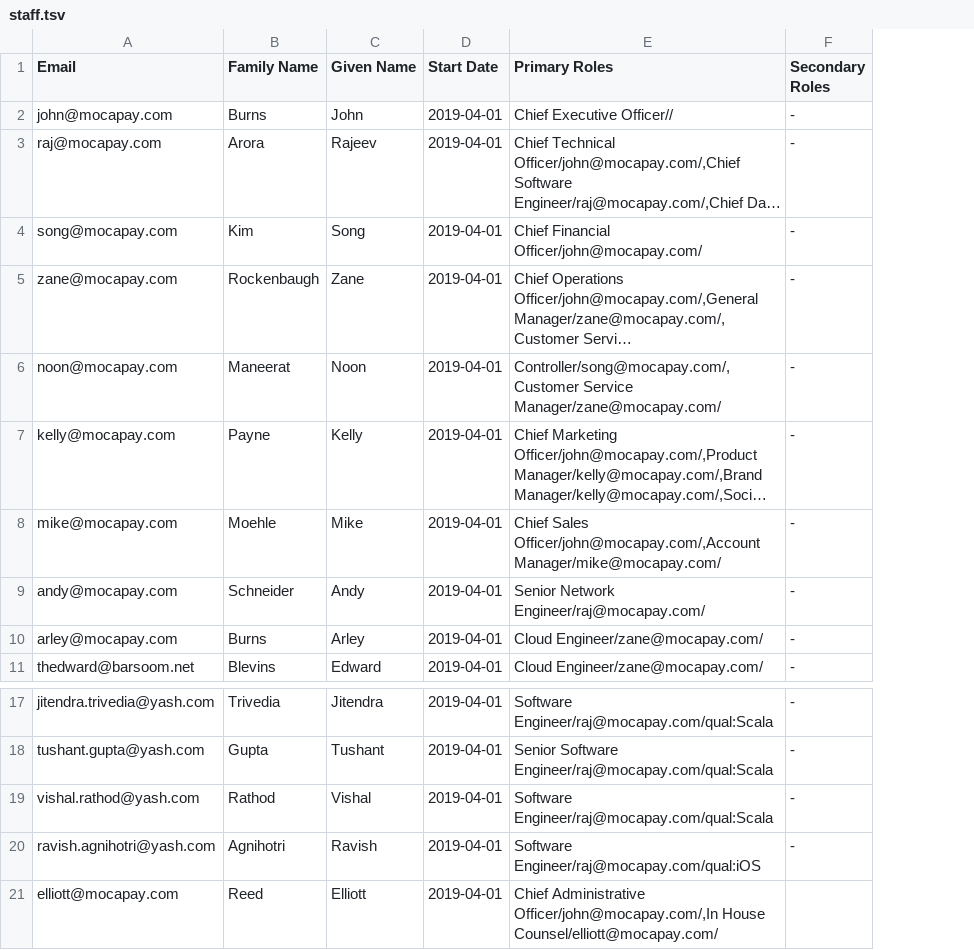
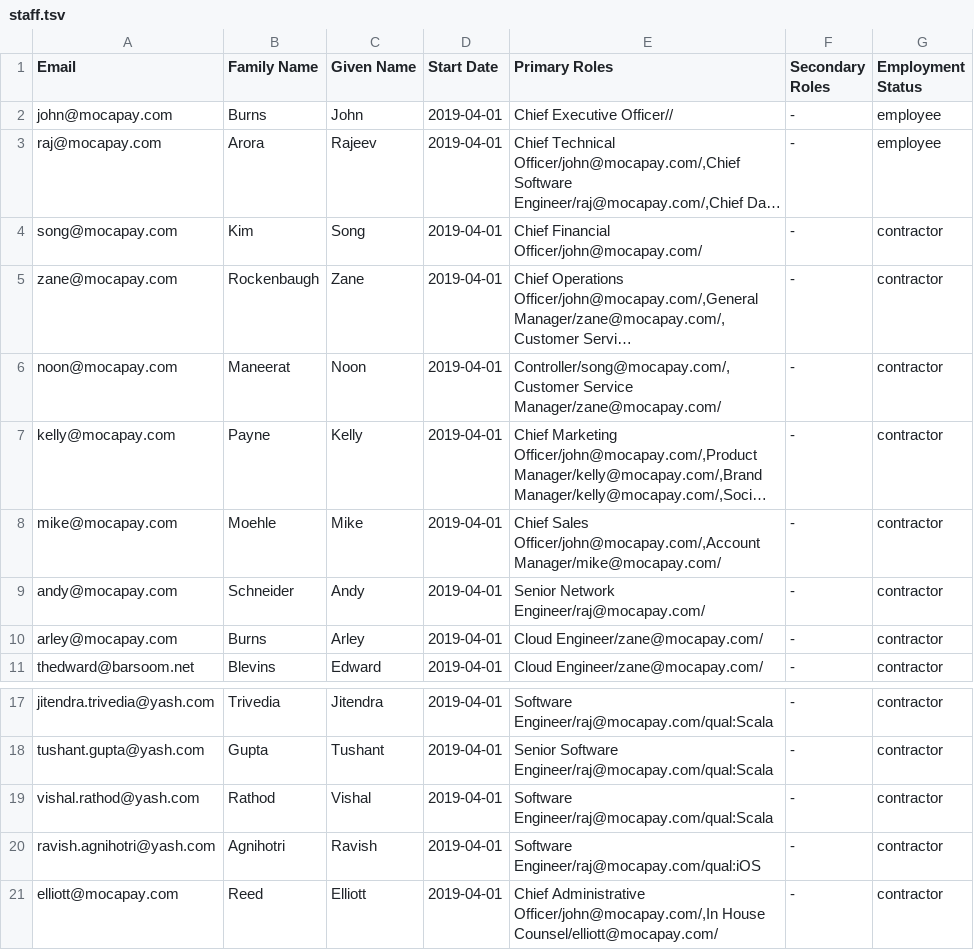
Before and after one commit to mocafinancial/moca-financial, a TSV file: staff.tsv, drawn as a sheet; only a part is shown, gaps mark what is left out; long unchanged cells end in …; the diff names each change by its address in the sheet, - before the commit and + after, or states it on an @@ line.

Commit message:
added employment status

```diff
--- a/staff.tsv
+++ b/staff.tsv
+column G (Employment Status), rows 2-11: employee | employee | contractor | contractor | contractor | contractor | contractor | contractor | contractor | contractor; rows 17-21: all contractor
-F21 (Secondary Roles): (empty)
+F21 (Secondary Roles): -
```
